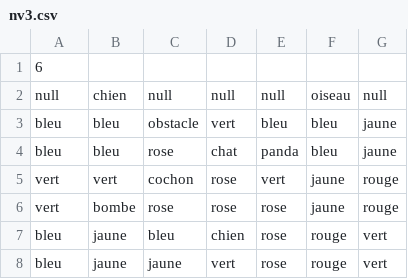
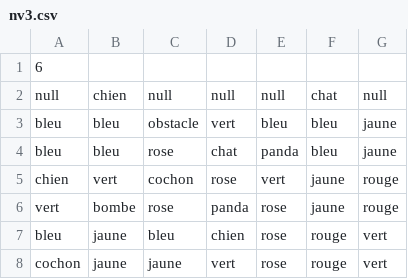
Before and after one commit to bastiansmn/Cochonou-adventures, a CSV file: ressources/niveaux/nv3.csv, drawn as a sheet.

```diff
--- a/ressources/niveaux/nv3.csv
+++ b/ressources/niveaux/nv3.csv
@@ -1,8 +1,8 @@
 6;;;;;;
-null;chien;null;null;null;oiseau;null
+null;chien;null;null;null;chat;null
 bleu;bleu;obstacle;vert;bleu;bleu;jaune
 bleu;bleu;rose;chat;panda;bleu;jaune
-vert;vert;cochon;rose;vert;jaune;rouge
-vert;bombe;rose;rose;rose;jaune;rouge
+chien;vert;cochon;rose;vert;jaune;rouge
+vert;bombe;rose;panda;rose;jaune;rouge
 bleu;jaune;bleu;chien;rose;rouge;vert
-bleu;jaune;jaune;vert;rose;rouge;vert
+cochon;jaune;jaune;vert;rose;rouge;vert
```
Also changed, not shown: 6 other files.
